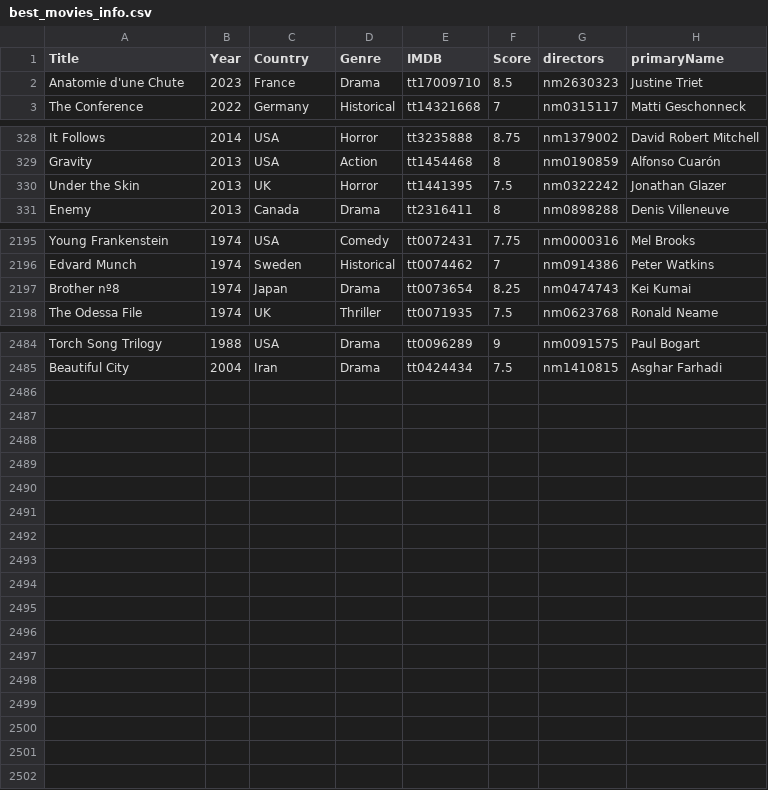
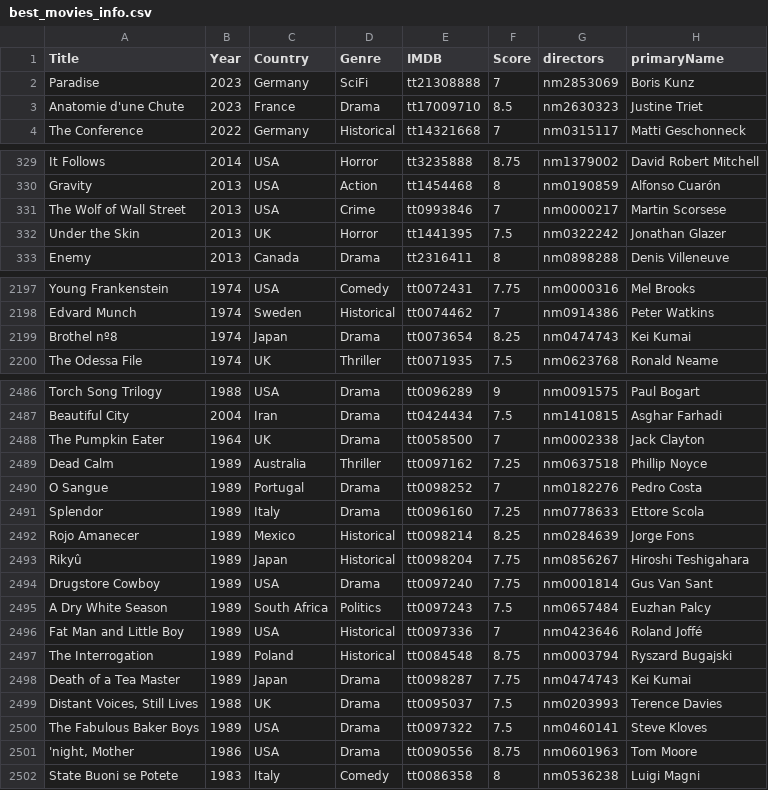
Before and after one commit to jpneto/movies, a CSV file: movies/best_movies_info.csv, drawn as a sheet; only a part is shown, gaps mark what is left out.

```diff
--- a/movies/best_movies_info.csv
+++ b/movies/best_movies_info.csv
@@ -1,2 +1,3 @@
 Title;Year;Country;Genre;IMDB;Score;directors;primaryName
+Paradise;2023;Germany;SciFi;tt21308888;7;nm2853069;Boris Kunz
 Anatomie d'une Chute;2023;France;Drama;tt17009710;8.5;nm2630323;Justine Triet
@@ -329,2 +330,3 @@ It Follows;2014;USA;Horror;tt3235888;8.75;nm1379002;David Robert Mitchell
 Gravity;2013;USA;Action;tt1454468;8;nm0190859;Alfonso Cuarón
+The Wolf of Wall Street;2013;USA;Crime;tt0993846;7;nm0000217;Martin Scorsese
 Under the Skin;2013;UK;Horror;tt1441395;7.5;nm0322242;Jonathan Glazer
@@ -2196,3 +2198,3 @@ Young Frankenstein;1974;USA;Comedy;tt0072431;7.75;nm0000316;Mel Brooks
 Edvard Munch;1974;Sweden;Historical;tt0074462;7;nm0914386;Peter Watkins
-Brother nº8;1974;Japan;Drama;tt0073654;8.25;nm0474743;Kei Kumai
+Brothel nº8;1974;Japan;Drama;tt0073654;8.25;nm0474743;Kei Kumai
 The Odessa File;1974;UK;Thriller;tt0071935;7.5;nm0623768;Ronald Neame
@@ -2485 +2487,16 @@ Torch Song Trilogy;1988;USA;Drama;tt0096289;9;nm0091575;Paul Bogart
 Beautiful City;2004;Iran;Drama;tt0424434;7.5;nm1410815;Asghar Farhadi
+The Pumpkin Eater;1964;UK;Drama;tt0058500;7;nm0002338;Jack Clayton
+Dead Calm;1989;Australia;Thriller;tt0097162;7.25;nm0637518;Phillip Noyce
+O Sangue;1989;Portugal;Drama;tt0098252;7;nm0182276;Pedro Costa
+Splendor;1989;Italy;Drama;tt0096160;7.25;nm0778633;Ettore Scola
+Rojo Amanecer;1989;Mexico;Historical;tt0098214;8.25;nm0284639;Jorge Fons
+Rikyû;1989;Japan;Historical;tt0098204;7.75;nm0856267;Hiroshi Teshigahara
+Drugstore Cowboy;1989;USA;Drama;tt0097240;7.75;nm0001814;Gus Van Sant
+A Dry White Season;1989;South Africa;Politics;tt0097243;7.5;nm0657484;Euzhan Palcy
+Fat Man and Little Boy;1989;USA;Historical;tt0097336;7;nm0423646;Roland Joffé
+The Interrogation;1989;Poland;Historical;tt0084548;8.75;nm0003794;Ryszard Bugajski
+Death of a Tea Master;1989;Japan;Drama;tt0098287;7.75;nm0474743;Kei Kumai
+Distant Voices, Still Lives;1988;UK;Drama;tt0095037;7.5;nm0203993;Terence Davies
+The Fabulous Baker Boys;1989;USA;Drama;tt0097322;7.5;nm0460141;Steve Kloves
+'night, Mother;1986;USA;Drama;tt0090556;8.75;nm0601963;Tom Moore
+State Buoni se Potete;1983;Italy;Comedy;tt0086358;8;nm0536238;Luigi Magni
```
Also changed, not shown: movies/ratings.csv, 1 other file.
